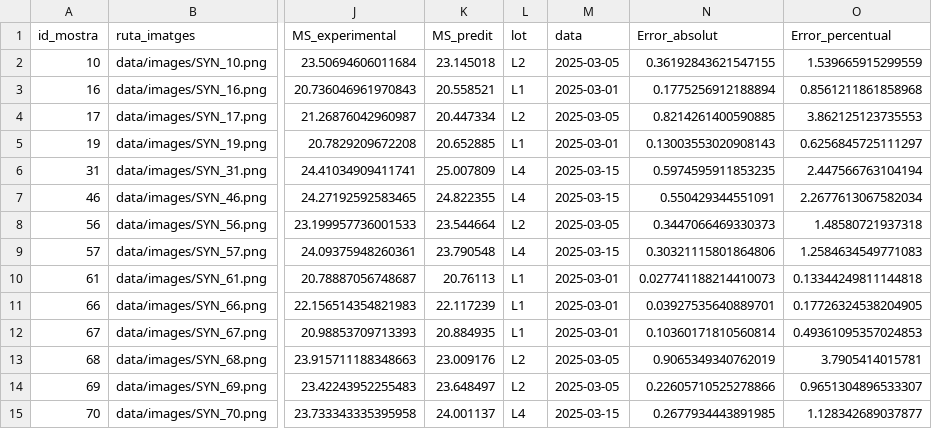
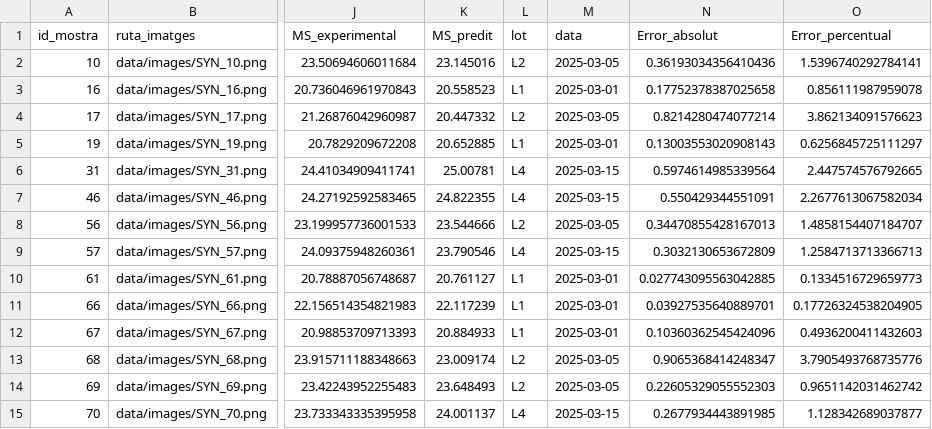
Before and after one commit to DavidDiestreR/potato-dry-matter-optics-ml, a CSV file: data/output/test_run_2/validation_set_predictions.csv, drawn as a sheet; only a part is shown, gaps mark what is left out; the diff covers the shown part only; the diff names each change by its address in the sheet, - before the commit and + after, or states it on an @@ line.

```diff
--- a/data/output/test_run_2/validation_set_predictions.csv
+++ b/data/output/test_run_2/validation_set_predictions.csv
-K2 (MS_predit): 23.145018
+K2 (MS_predit): 23.145016
-N2 (Error_absolut): 0.36192843621547155
+N2 (Error_absolut): 0.36193034356410436
-O2 (Error_percentual): 1.539665915299559
+O2 (Error_percentual): 1.5396740292784141
-K3 (MS_predit): 20.558521
+K3 (MS_predit): 20.558523
-N3 (Error_absolut): 0.1775256912188894
+N3 (Error_absolut): 0.17752378387025658
-O3 (Error_percentual): 0.8561211861858968
+O3 (Error_percentual): 0.856111987959078
-K4 (MS_predit): 20.447334
+K4 (MS_predit): 20.447332
-N4 (Error_absolut): 0.8214261400590885
+N4 (Error_absolut): 0.8214280474077214
-O4 (Error_percentual): 3.862125123735553
+O4 (Error_percentual): 3.862134091576623
-K6 (MS_predit): 25.007809
+K6 (MS_predit): 25.00781
-N6 (Error_absolut): 0.5974595911853235
+N6 (Error_absolut): 0.5974614985339564
-O6 (Error_percentual): 2.447566763104194
+O6 (Error_percentual): 2.447574576792665
-K8 (MS_predit): 23.544664
+K8 (MS_predit): 23.544666
-N8 (Error_absolut): 0.3447066469330373
+N8 (Error_absolut): 0.34470855428167013
-O8 (Error_percentual): 1.48580721937318
+O8 (Error_percentual): 1.4858154407184707
-K9 (MS_predit): 23.790548
+K9 (MS_predit): 23.790546
-N9 (Error_absolut): 0.30321115801864806
+N9 (Error_absolut): 0.3032130653672809
-O9 (Error_percentual): 1.2584634549771083
+O9 (Error_percentual): 1.2584713713366713
-K10 (MS_predit): 20.76113
+K10 (MS_predit): 20.761127
-N10 (Error_absolut): 0.027741188214410073
+N10 (Error_absolut): 0.027743095563042885
-O10 (Error_percentual): 0.13344249811144818
+O10 (Error_percentual): 0.1334516729659773
-K12 (MS_predit): 20.884935
+K12 (MS_predit): 20.884933
-N12 (Error_absolut): 0.10360171810560814
+N12 (Error_absolut): 0.10360362545424096
-O12 (Error_percentual): 0.49361095357024853
+O12 (Error_percentual): 0.4936200411432603
-K13 (MS_predit): 23.009176
+K13 (MS_predit): 23.009174
-N13 (Error_absolut): 0.9065349340762019
+N13 (Error_absolut): 0.9065368414248347
-O13 (Error_percentual): 3.7905414015781
+O13 (Error_percentual): 3.7905493768735776
-K14 (MS_predit): 23.648497
+K14 (MS_predit): 23.648493
-N14 (Error_absolut): 0.22605710525278866
+N14 (Error_absolut): 0.22605329055552303
-O14 (Error_percentual): 0.9651304896533307
+O14 (Error_percentual): 0.9651142031462742
```
Also changed, not shown: 36 edited cells elsewhere in this file, 28 other files.
